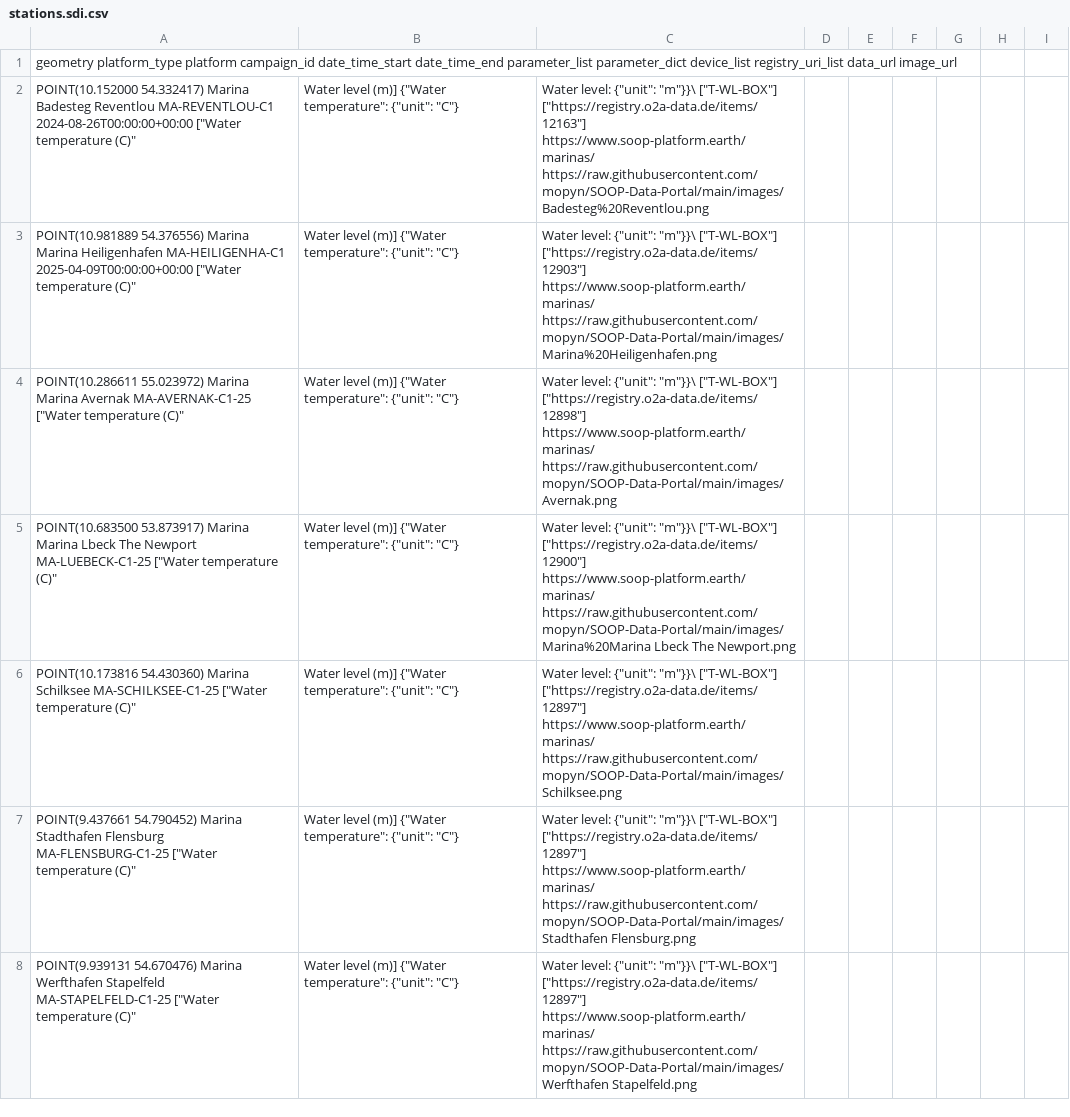
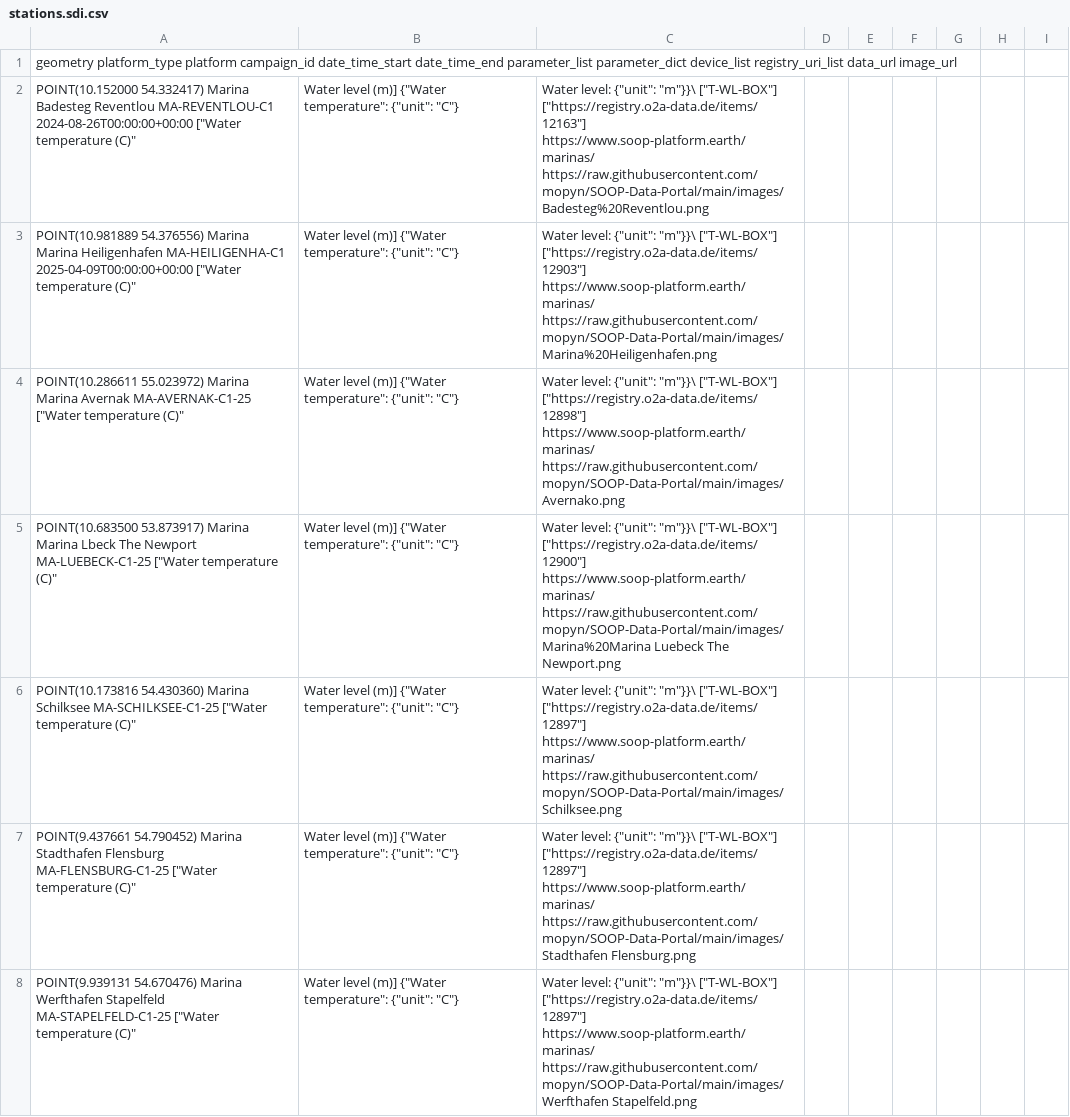
Before and after one commit to mopyn/SOOP-Data-Portal, a CSV file: data/stations/stations.sdi.csv, drawn as a sheet; only a part is shown.

```diff
--- a/data/stations/stations.sdi.csv
+++ b/data/stations/stations.sdi.csv
@@ -3,4 +3,4 @@ POINT(10.152000 54.332417)	Marina	Badesteg Reventlou	MA-REVENTLOU-C1	2024-08-26T
 POINT(10.981889 54.376556)	Marina	Marina Heiligenhafen	MA-HEILIGENHA-C1	2025-04-09T00:00:00+00:00		 ["Water temperature (C)", "Water level (m)"]	{"Water temperature": {"unit": "C"}, "Water level": {"unit": "m"}}\		["T-WL-BOX"]	["https://registry.o2a-data.de/items/12903"]	https://www.soop-platform.earth/marinas/	https://raw.githubusercontent.com/mopyn/SOOP-Data-Portal/main/images/Marina%20Heiligenhafen.png
-POINT(10.286611 55.023972)	Marina	Marina Avernak	MA-AVERNAK-C1-25			 ["Water temperature (C)", "Water level (m)"]	{"Water temperature": {"unit": "C"}, "Water level": {"unit": "m"}}\		["T-WL-BOX"]	["https://registry.o2a-data.de/items/12898"]	https://www.soop-platform.earth/marinas/	https://raw.githubusercontent.com/mopyn/SOOP-Data-Portal/main/images/Avernak.png
-POINT(10.683500 53.873917)	Marina	Marina Lbeck The Newport	MA-LUEBECK-C1-25			 ["Water temperature (C)", "Water level (m)"]	{"Water temperature": {"unit": "C"}, "Water level": {"unit": "m"}}\		["T-WL-BOX"]	["https://registry.o2a-data.de/items/12900"]	https://www.soop-platform.earth/marinas/	https://raw.githubusercontent.com/mopyn/SOOP-Data-Portal/main/images/Marina%20Marina Lbeck The Newport.png
+POINT(10.286611 55.023972)	Marina	Marina Avernak	MA-AVERNAK-C1-25			 ["Water temperature (C)", "Water level (m)"]	{"Water temperature": {"unit": "C"}, "Water level": {"unit": "m"}}\		["T-WL-BOX"]	["https://registry.o2a-data.de/items/12898"]	https://www.soop-platform.earth/marinas/	https://raw.githubusercontent.com/mopyn/SOOP-Data-Portal/main/images/Avernako.png
+POINT(10.683500 53.873917)	Marina	Marina Lbeck The Newport	MA-LUEBECK-C1-25			 ["Water temperature (C)", "Water level (m)"]	{"Water temperature": {"unit": "C"}, "Water level": {"unit": "m"}}\		["T-WL-BOX"]	["https://registry.o2a-data.de/items/12900"]	https://www.soop-platform.earth/marinas/	https://raw.githubusercontent.com/mopyn/SOOP-Data-Portal/main/images/Marina%20Marina Luebeck The Newport.png
 POINT(10.173816 54.430360)	Marina	Schilksee	MA-SCHILKSEE-C1-25			 ["Water temperature (C)", "Water level (m)"]	{"Water temperature": {"unit": "C"}, "Water level": {"unit": "m"}}\		["T-WL-BOX"]	["https://registry.o2a-data.de/items/12897"]	https://www.soop-platform.earth/marinas/	https://raw.githubusercontent.com/mopyn/SOOP-Data-Portal/main/images/Schilksee.png
```
Also changed, not shown: data/stations/stations.csv, 3 other files.
